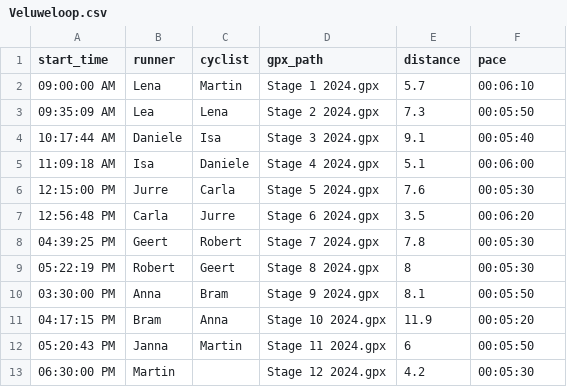
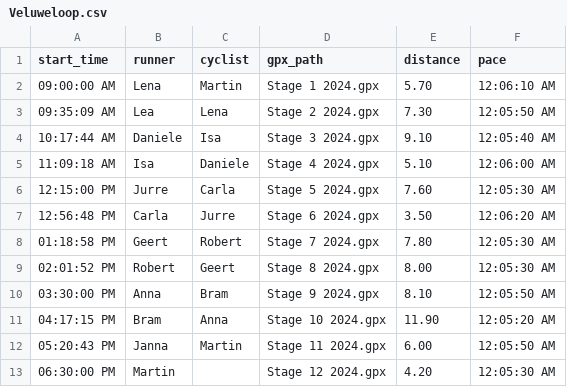
Before and after one commit to mdominguezd/veluweloopen, a CSV file: Veluweloop.csv, drawn as a sheet.

Commit message:
change csv

```diff
--- a/Veluweloop.csv
+++ b/Veluweloop.csv
@@ -1,13 +1,13 @@
 start_time,runner,cyclist,gpx_path,distance,pace
-09:00:00 AM,Lena,Martin,Stage 1 2024.gpx,5.7,00:06:10
-09:35:09 AM,Lea,Lena,Stage 2 2024.gpx,7.3,00:05:50
-10:17:44 AM,Daniele,Isa,Stage 3 2024.gpx,9.1,00:05:40
-11:09:18 AM,Isa,Daniele,Stage 4 2024.gpx,5.1,00:06:00
-12:15:00 PM,Jurre,Carla,Stage 5 2024.gpx,7.6,00:05:30
-12:56:48 PM,Carla,Jurre,Stage 6 2024.gpx,3.5,00:06:20
-04:39:25 PM,Geert,Robert,Stage 7 2024.gpx,7.8,00:05:30
-05:22:19 PM,Robert,Geert,Stage 8 2024.gpx,8,00:05:30
-03:30:00 PM,Anna,Bram,Stage 9 2024.gpx,8.1,00:05:50
-04:17:15 PM,Bram,Anna,Stage 10 2024.gpx,11.9,00:05:20
-05:20:43 PM,Janna,Martin,Stage 11 2024.gpx,6,00:05:50
-06:30:00 PM,Martin,,Stage 12 2024.gpx,4.2,00:05:30
+09:00:00 AM,Lena,Martin,Stage 1 2024.gpx,5.70,12:06:10 AM
+09:35:09 AM,Lea,Lena,Stage 2 2024.gpx,7.30,12:05:50 AM
+10:17:44 AM,Daniele,Isa,Stage 3 2024.gpx,9.10,12:05:40 AM
+11:09:18 AM,Isa,Daniele,Stage 4 2024.gpx,5.10,12:06:00 AM
+12:15:00 PM,Jurre,Carla,Stage 5 2024.gpx,7.60,12:05:30 AM
+12:56:48 PM,Carla,Jurre,Stage 6 2024.gpx,3.50,12:06:20 AM
+01:18:58 PM,Geert,Robert,Stage 7 2024.gpx,7.80,12:05:30 AM
+02:01:52 PM,Robert,Geert,Stage 8 2024.gpx,8.00,12:05:30 AM
+03:30:00 PM,Anna,Bram,Stage 9 2024.gpx,8.10,12:05:50 AM
+04:17:15 PM,Bram,Anna,Stage 10 2024.gpx,11.90,12:05:20 AM
+05:20:43 PM,Janna,Martin,Stage 11 2024.gpx,6.00,12:05:50 AM
+06:30:00 PM,Martin,,Stage 12 2024.gpx,4.20,12:05:30 AM
```
